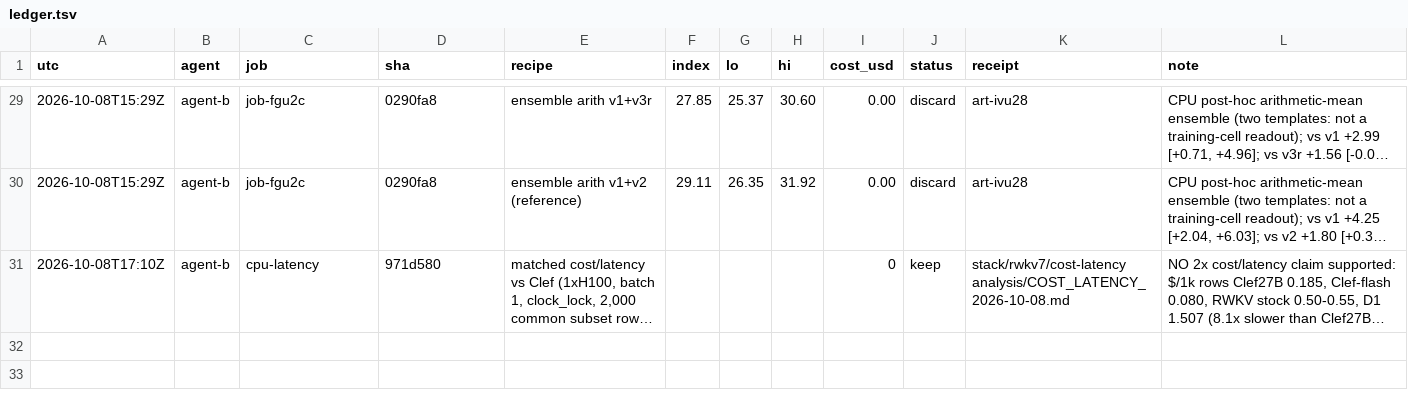
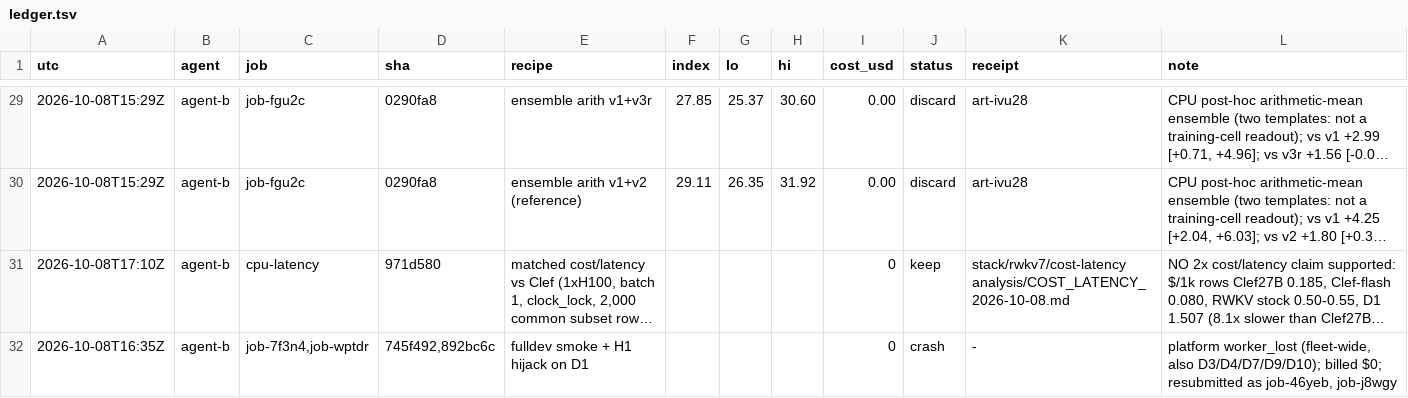
Before and after one commit to apumutyala/State-Space-Decision-Model, a TSV file: results/ledger.tsv, drawn as a sheet; only a part is shown, gaps mark what is left out; long unchanged cells end in …; the diff names each change by its address in the sheet, - before the commit and + after, or states it on an @@ line.

Commit message:
state: worker_lost crash rows; resubmits 46yeb/j8wgy; RAB job-39gnn

```diff
--- a/results/ledger.tsv
+++ b/results/ledger.tsv
+row 32: 2026-10-08T16:35Z | agent-b | job-7f3n4,job-wptdr | 745f492,892bc6c | fulldev smoke + H1 hijack on D1 |  |  |  | 0 | crash | - | platform worker_lost (fleet-wide, also D3/D4/D7/D9/D10); billed $0; resubmitted as job-46yeb, job-j8wgy
```
Also changed, not shown: 3 other files.
